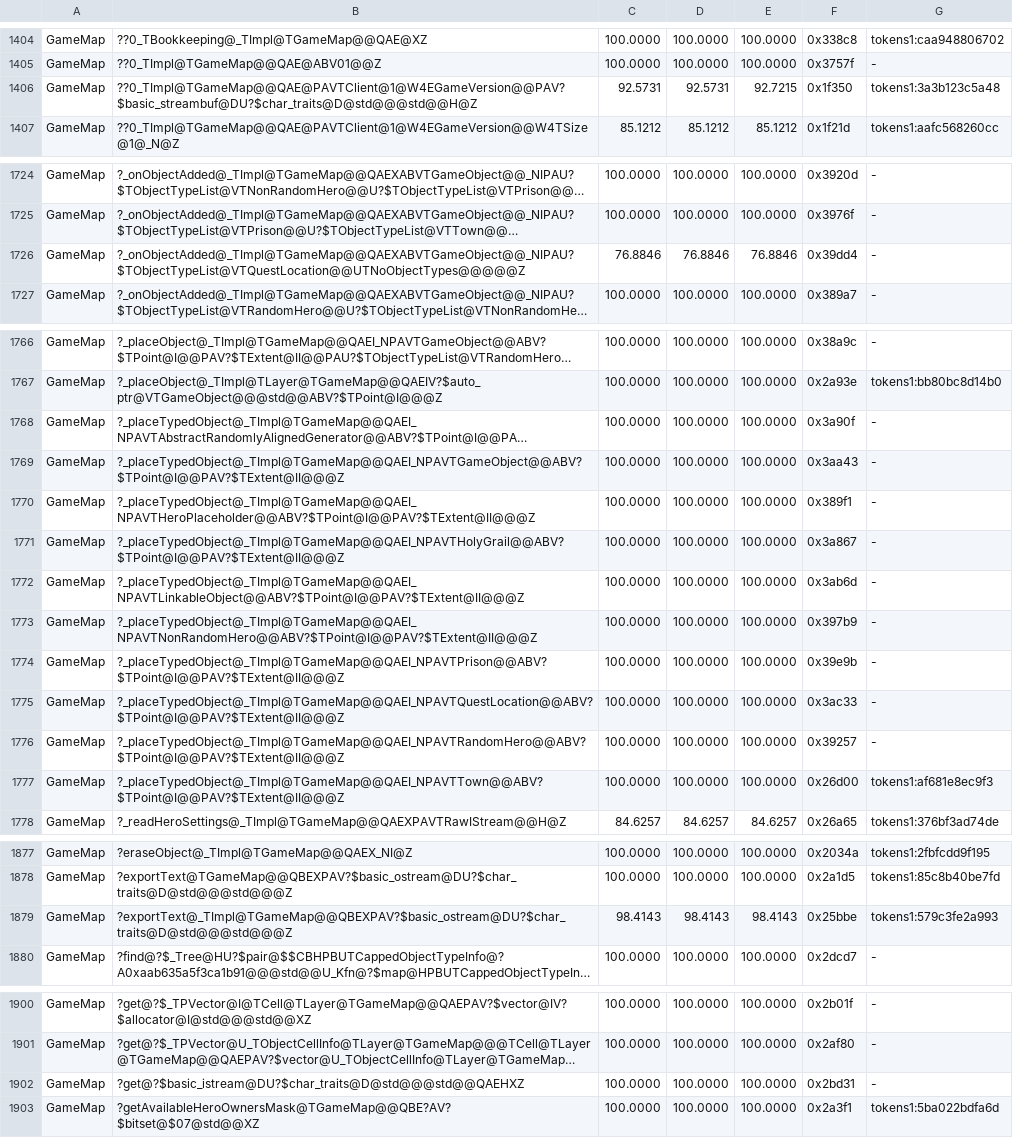
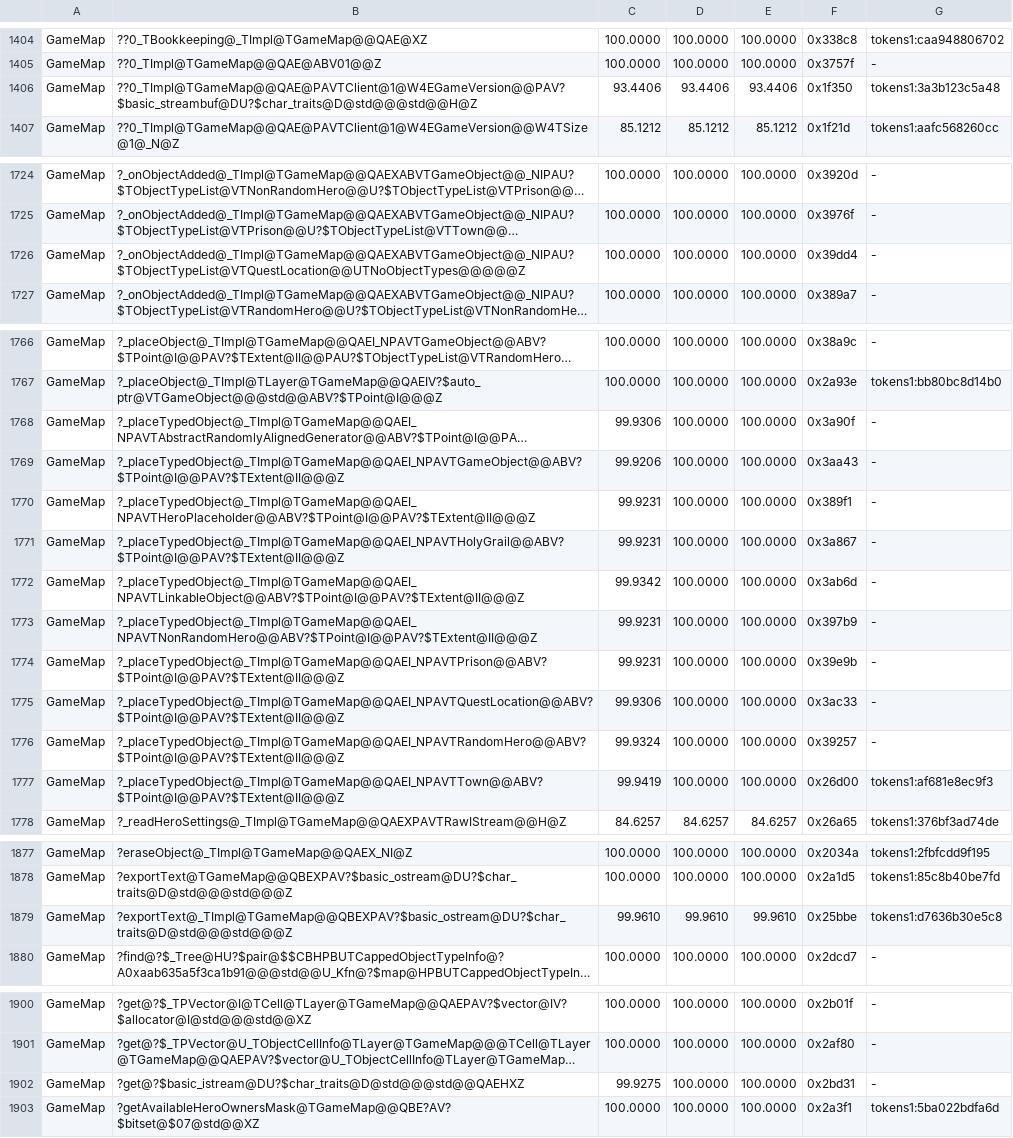
Before and after one commit to philipmendocino/homm3-decomp, a TSV file: config/match_baseline.h3maped.tsv, drawn as a sheet; only a part is shown, gaps mark what is left out; long unchanged cells end in …; the diff covers the shown part only; the diff names each change by its address in the sheet, - before the commit and + after, or states it on an @@ line.

Commit message:
Match quest-location bookkeeping dispatch
Restore the typed quest-location overload before the canonical general
bookkeeping call. Its virtual-base reference conversion lets VC6 share
argument setup as retail does: 0x439dd4 matches all 69 bytes at 100%.
Keep the dynamic-cast variable in its condition, improving the map-load
constructor from 92.5731% to 93.4406%.

Use the existing version accessor and Linux-supported indexed layer
accessor in text export: 98.4143% -> 99.9610%. Its native 2358-byte span
has zero differences after masking the 169 relocation operands; the
comparison object appends two non-native alignment NOPs. Preserve the
reported score and document this residual rather than changing tooling.

Eight export and six dispatcher source states pass reproduction controls;
the final targeted GameMap build confirms all three gains without MAX
losses. Twelve quest-placement states (two objects) exhaust the natural
conditional-cast variants without improvement; Holista confirms the
remaining register-only residual has no supported missing helper.

Unchanged-source CUR noise affects the ten _placeTypedObject instances,
basic_istream::get and std::getline; their MAX/HIST remain 100%.
Banked editor total: 5775/6555 exact, 97.11% weighted MAX.

```diff
--- a/config/match_baseline.h3maped.tsv
+++ b/config/match_baseline.h3maped.tsv
-C1406: 92.5731
+C1406: 93.4406
-D1406: 92.5731
+D1406: 93.4406
-E1406: 92.7215
+E1406: 93.4406
-C1726: 76.8846
+C1726: 100.0000
-D1726: 76.8846
+D1726: 100.0000
-E1726: 76.8846
+E1726: 100.0000
-C1768: 100.0000
+C1768: 99.9306
-C1769: 100.0000
+C1769: 99.9206
-C1770:C1771: 100.0000
+C1770:C1771: 99.9231
-C1772: 100.0000
+C1772: 99.9342
-C1773:C1774: 100.0000
+C1773:C1774: 99.9231
-C1775: 100.0000
+C1775: 99.9306
-C1776: 100.0000
+C1776: 99.9324
-C1777: 100.0000
+C1777: 99.9419
-C1879: 98.4143
+C1879: 99.9610
-D1879: 98.4143
+D1879: 99.9610
-E1879: 98.4143
+E1879: 99.9610
-G1879: tokens1:579c3fe2a993
+G1879: tokens1:d7636b30e5c8
-C1902: 100.0000
+C1902: 99.9275
```
Also changed, not shown: 1 edited cell elsewhere in this file, 2 other files.
